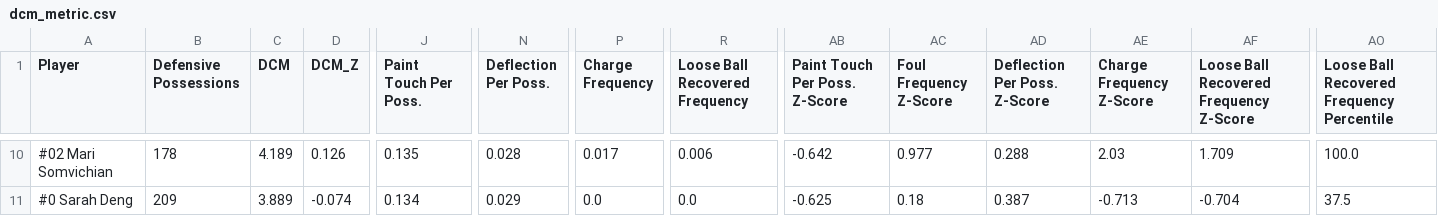
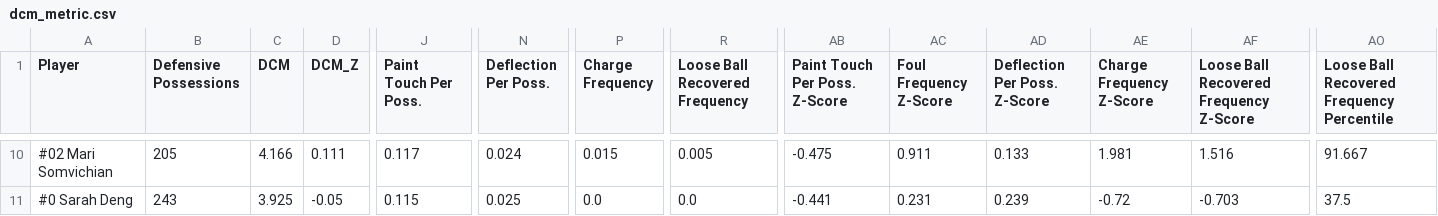
Before and after one commit to rubenxrodr/DCM_Analytics_v2, a CSV file: DCM_V3/data/dcm/master/dcm_metric.csv, drawn as a sheet; only a part is shown, gaps mark what is left out; the diff covers the shown part only; the diff names each change by its address in the sheet, - before the commit and + after, or states it on an @@ line.

```diff
--- a/DCM_V3/data/dcm/master/dcm_metric.csv
+++ b/DCM_V3/data/dcm/master/dcm_metric.csv
-B10 (Defensive Possessions): 178
+B10 (Defensive Possessions): 205
-C10 (DCM): 4.189
+C10 (DCM): 4.166
-D10 (DCM_Z): 0.126
+D10 (DCM_Z): 0.111
-J10 (Paint Touch Per Poss.): 0.135
+J10 (Paint Touch Per Poss.): 0.117
-N10 (Deflection Per Poss.): 0.028
+N10 (Deflection Per Poss.): 0.024
-P10 (Charge Frequency): 0.017
+P10 (Charge Frequency): 0.015
-R10 (Loose Ball Recovered Frequency): 0.006
+R10 (Loose Ball Recovered Frequency): 0.005
-AB10 (Paint Touch Per Poss. Z-Score): -0.642
+AB10 (Paint Touch Per Poss. Z-Score): -0.475
-AC10 (Foul Frequency Z-Score): 0.977
+AC10 (Foul Frequency Z-Score): 0.911
-AD10 (Deflection Per Poss. Z-Score): 0.288
+AD10 (Deflection Per Poss. Z-Score): 0.133
-AE10 (Charge Frequency Z-Score): 2.03
+AE10 (Charge Frequency Z-Score): 1.981
-AF10: 1.709
+AF10: 1.516
-AO10: 100.0
+AO10: 91.667
-B11 (Defensive Possessions): 209
+B11 (Defensive Possessions): 243
-C11 (DCM): 3.889
+C11 (DCM): 3.925
-D11 (DCM_Z): -0.074
+D11 (DCM_Z): -0.05
-J11 (Paint Touch Per Poss.): 0.134
+J11 (Paint Touch Per Poss.): 0.115
-N11 (Deflection Per Poss.): 0.029
+N11 (Deflection Per Poss.): 0.025
-AB11 (Paint Touch Per Poss. Z-Score): -0.625
+AB11 (Paint Touch Per Poss. Z-Score): -0.441
-AC11 (Foul Frequency Z-Score): 0.18
+AC11 (Foul Frequency Z-Score): 0.231
-AD11 (Deflection Per Poss. Z-Score): 0.387
+AD11 (Deflection Per Poss. Z-Score): 0.239
-AE11 (Charge Frequency Z-Score): -0.713
+AE11 (Charge Frequency Z-Score): -0.72
-AF11: -0.704
+AF11: -0.703
```
Also changed, not shown: 116 edited cells elsewhere in this file.
